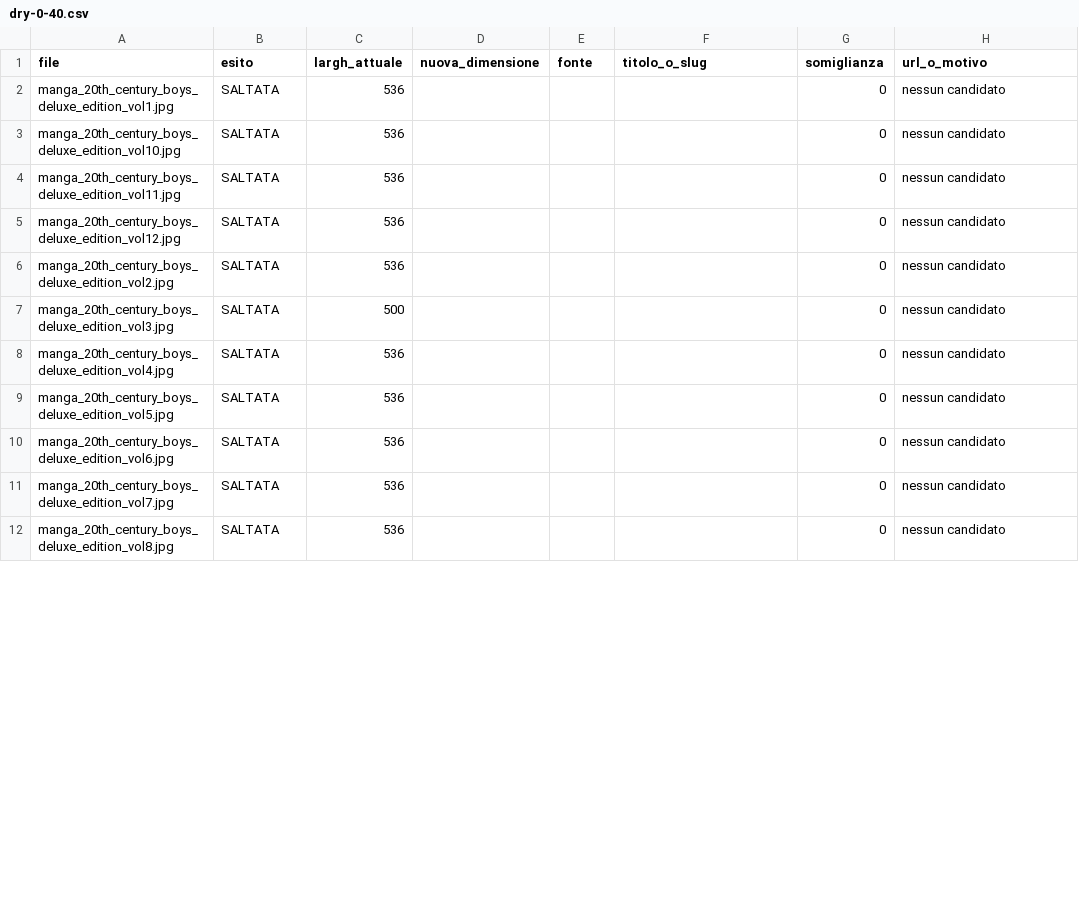
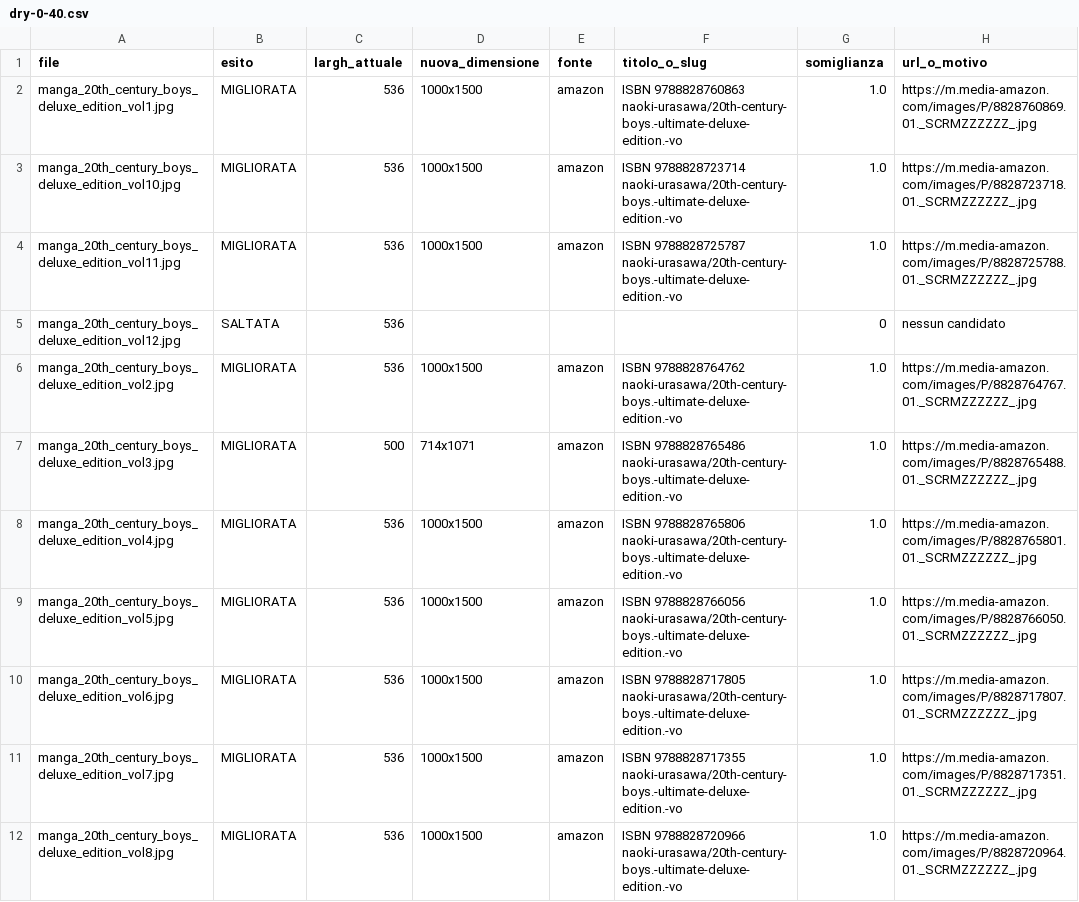
Before and after one commit to AndreaPiova/Media-Vault, a CSV file: reports/manga-upgrade/dry-0-40.csv, drawn as a sheet; only a part is shown; the diff covers the shown part only.

Commit message:
Manga: copertine migliorate da Star Comics/J-POP (dry 0+40)

```diff
--- a/reports/manga-upgrade/dry-0-40.csv
+++ b/reports/manga-upgrade/dry-0-40.csv
@@ -1,12 +1,12 @@
 file,esito,largh_attuale,nuova_dimensione,fonte,titolo_o_slug,somiglianza,url_o_motivo
-manga_20th_century_boys_deluxe_edition_vol1.jpg,SALTATA,536,,,,0,nessun candidato
-manga_20th_century_boys_deluxe_edition_vol10.jpg,SALTATA,536,,,,0,nessun candidato
-manga_20th_century_boys_deluxe_edition_vol11.jpg,SALTATA,536,,,,0,nessun candidato
+manga_20th_century_boys_deluxe_edition_vol1.jpg,MIGLIORATA,536,1000x1500,amazon,ISBN 9788828760863 naoki-urasawa/20th-century-boys.-ultimate-deluxe-edition.-vo,1.0,https://m.media-amazon.com/images/P/8828760869.01._SCRMZZZZZZ_.jpg
+manga_20th_century_boys_deluxe_edition_vol10.jpg,MIGLIORATA,536,1000x1500,amazon,ISBN 9788828723714 naoki-urasawa/20th-century-boys.-ultimate-deluxe-edition.-vo,1.0,https://m.media-amazon.com/images/P/8828723718.01._SCRMZZZZZZ_.jpg
+manga_20th_century_boys_deluxe_edition_vol11.jpg,MIGLIORATA,536,1000x1500,amazon,ISBN 9788828725787 naoki-urasawa/20th-century-boys.-ultimate-deluxe-edition.-vo,1.0,https://m.media-amazon.com/images/P/8828725788.01._SCRMZZZZZZ_.jpg
 manga_20th_century_boys_deluxe_edition_vol12.jpg,SALTATA,536,,,,0,nessun candidato
-manga_20th_century_boys_deluxe_edition_vol2.jpg,SALTATA,536,,,,0,nessun candidato
-manga_20th_century_boys_deluxe_edition_vol3.jpg,SALTATA,500,,,,0,nessun candidato
-manga_20th_century_boys_deluxe_edition_vol4.jpg,SALTATA,536,,,,0,nessun candidato
-manga_20th_century_boys_deluxe_edition_vol5.jpg,SALTATA,536,,,,0,nessun candidato
-manga_20th_century_boys_deluxe_edition_vol6.jpg,SALTATA,536,,,,0,nessun candidato
-manga_20th_century_boys_deluxe_edition_vol7.jpg,SALTATA,536,,,,0,nessun candidato
-manga_20th_century_boys_deluxe_edition_vol8.jpg,SALTATA,536,,,,0,nessun candidato
+manga_20th_century_boys_deluxe_edition_vol2.jpg,MIGLIORATA,536,1000x1500,amazon,ISBN 9788828764762 naoki-urasawa/20th-century-boys.-ultimate-deluxe-edition.-vo,1.0,https://m.media-amazon.com/images/P/8828764767.01._SCRMZZZZZZ_.jpg
+manga_20th_century_boys_deluxe_edition_vol3.jpg,MIGLIORATA,500,714x1071,amazon,ISBN 9788828765486 naoki-urasawa/20th-century-boys.-ultimate-deluxe-edition.-vo,1.0,https://m.media-amazon.com/images/P/8828765488.01._SCRMZZZZZZ_.jpg
+manga_20th_century_boys_deluxe_edition_vol4.jpg,MIGLIORATA,536,1000x1500,amazon,ISBN 9788828765806 naoki-urasawa/20th-century-boys.-ultimate-deluxe-edition.-vo,1.0,https://m.media-amazon.com/images/P/8828765801.01._SCRMZZZZZZ_.jpg
+manga_20th_century_boys_deluxe_edition_vol5.jpg,MIGLIORATA,536,1000x1500,amazon,ISBN 9788828766056 naoki-urasawa/20th-century-boys.-ultimate-deluxe-edition.-vo,1.0,https://m.media-amazon.com/images/P/8828766050.01._SCRMZZZZZZ_.jpg
+manga_20th_century_boys_deluxe_edition_vol6.jpg,MIGLIORATA,536,1000x1500,amazon,ISBN 9788828717805 naoki-urasawa/20th-century-boys.-ultimate-deluxe-edition.-vo,1.0,https://m.media-amazon.com/images/P/8828717807.01._SCRMZZZZZZ_.jpg
+manga_20th_century_boys_deluxe_edition_vol7.jpg,MIGLIORATA,536,1000x1500,amazon,ISBN 9788828717355 naoki-urasawa/20th-century-boys.-ultimate-deluxe-edition.-vo,1.0,https://m.media-amazon.com/images/P/8828717351.01._SCRMZZZZZZ_.jpg
+manga_20th_century_boys_deluxe_edition_vol8.jpg,MIGLIORATA,536,1000x1500,amazon,ISBN 9788828720966 naoki-urasawa/20th-century-boys.-ultimate-deluxe-edition.-vo,1.0,https://m.media-amazon.com/images/P/8828720964.01._SCRMZZZZZZ_.jpg
```
Also changed, not shown: 78 edited cells elsewhere in this file.
